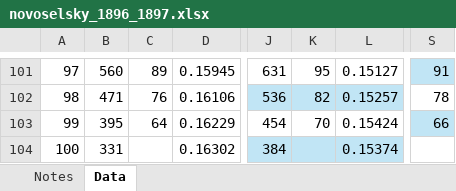
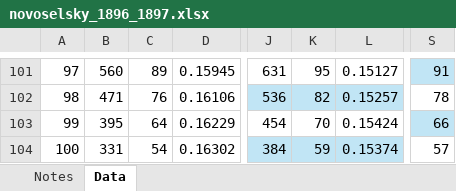
Before and after one commit to oboguev/RTSS, an Excel workbook: population-projection/src/main/resources/mortality_tables/Russian-Empire/novoselsky_1896_1897.xlsx, sheet Data, drawn as a sheet; only a part is shown, gaps mark what is left out; values as stored, in another font and other column widths than the file's, no borders; table styles not drawn; the diff names each change by its address in the sheet, - before the commit and + after, or states it on an @@ line.

```diff
--- a/population-projection/src/main/resources/mortality_tables/Russian-Empire/novoselsky_1896_1897.xlsx (sheet Data)
+++ b/population-projection/src/main/resources/mortality_tables/Russian-Empire/novoselsky_1896_1897.xlsx (sheet Data)
-C104: (empty)
+C104: 54
-K104: (empty)
+K104: 59
-S104: (empty)
+S104: 57
```
Also changed, not shown: sheet Notes, population-projection/src/main/resources/mortality_tables/Russian-Empire/ru-historical-1.xlsx, 5 other files.
